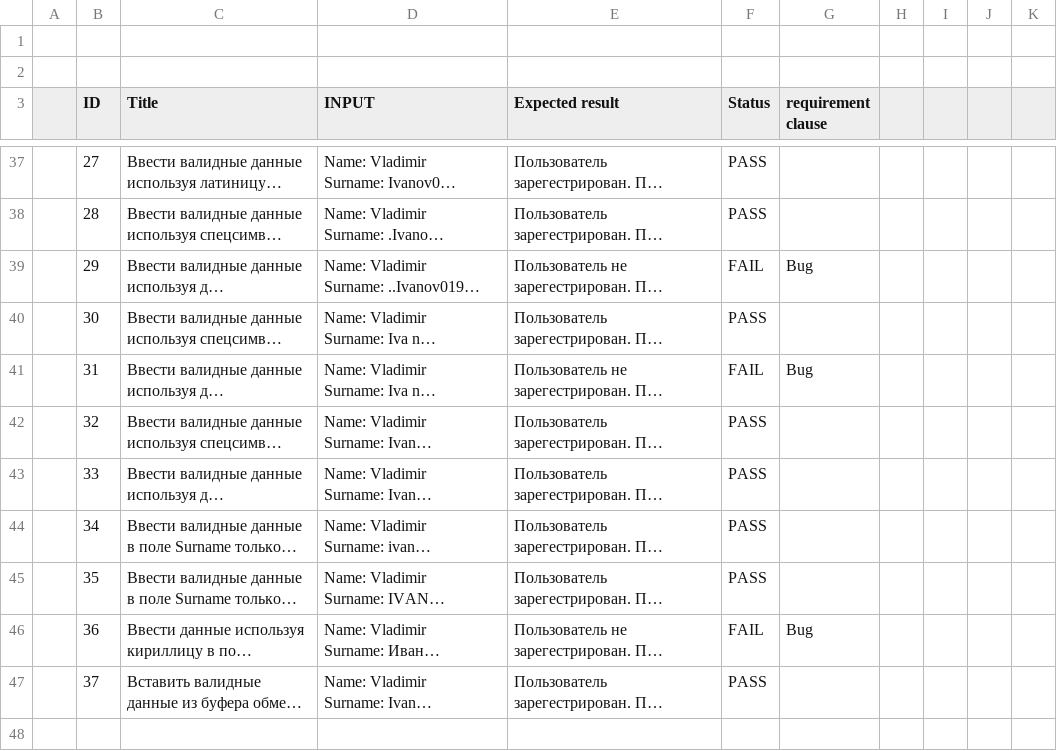
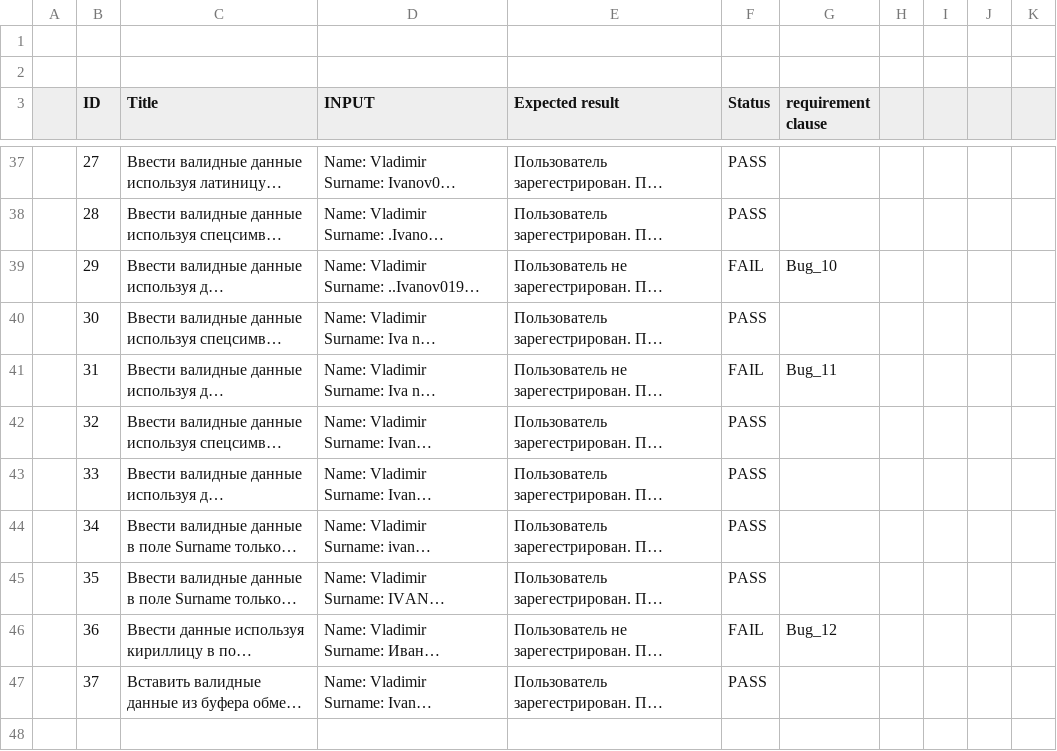
Before and after one commit to gogvyatkin/Group_27, a CSV file: CheckLists/Checklist_11.csv, drawn as a sheet; only a part is shown, gaps mark what is left out; long unchanged cells end in …; the diff covers the shown part only; the diff names each change by its address in the sheet, - before the commit and + after, or states it on an @@ line.

```diff
--- a/CheckLists/Checklist_11.csv
+++ b/CheckLists/Checklist_11.csv
-G39 (requirement clause): Bug
+G39 (requirement clause): Bug_10
-G41 (requirement clause): Bug
+G41 (requirement clause): Bug_11
-G46 (requirement clause): Bug
+G46 (requirement clause): Bug_12
```
Also changed, not shown: 1 added row and 30 edited cells elsewhere in this file.
